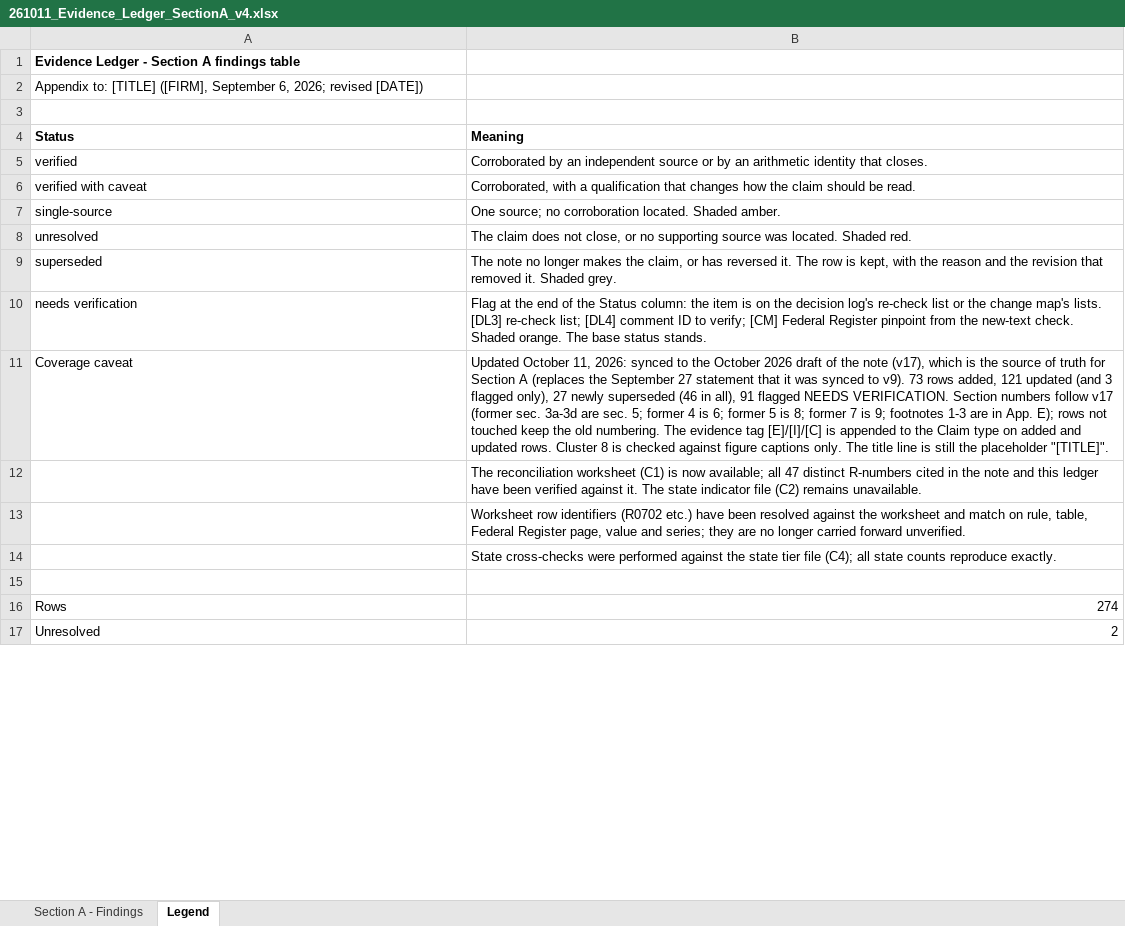
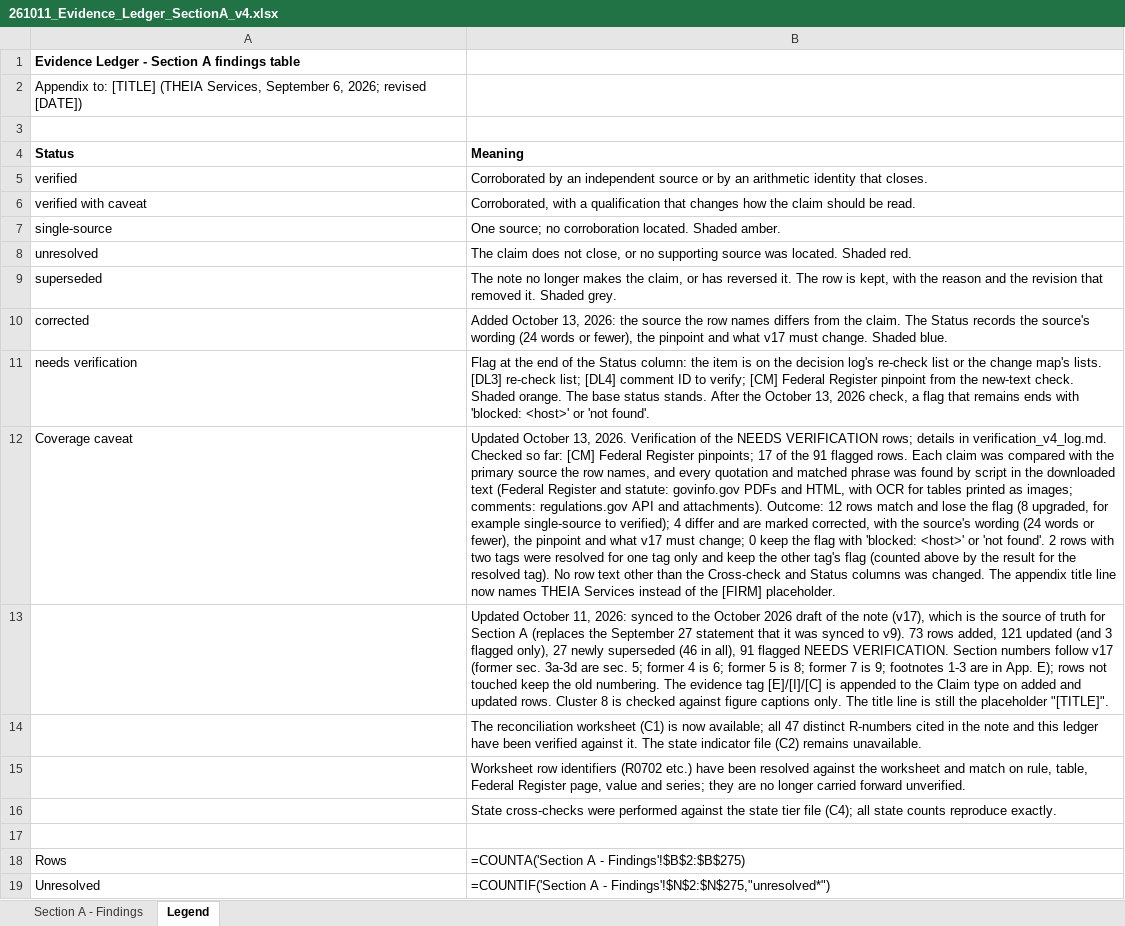
Before and after one commit to boydaeric/AutoLabs-HPT, an Excel workbook: review/ledger/261011_Evidence_Ledger_SectionA_v4.xlsx, sheet Legend, drawn as a sheet; only a part is shown; values as stored, in another font and other column widths than the file's, no borders; formulas without a stored value are shown as written; addresses are those after the commit; the diff covers the shown part only; the diff names each change by its address in the sheet, - before the commit and + after, or states it on an @@ line.

```diff
--- a/review/ledger/261011_Evidence_Ledger_SectionA_v4.xlsx (sheet Legend)
+++ b/review/ledger/261011_Evidence_Ledger_SectionA_v4.xlsx (sheet Legend)
-A2 (Status): …to: [TITLE] ([FIRM], September 6,…
+A2 (Status): …to: [TITLE] (THEIA Services, September 6,…
+row 10: corrected | Added October 13, 2026: the source the row names differs from the claim. The Status records the source's wording (24 words or fewer), the pinpoint and what v17 must change. Shaded blue.
-B11 (Meaning): …status stands.
+B11 (Meaning): …status stands. After the October 13, 2026 check, a flag that remains ends with 'blocked: <host>' or 'not found'.
-B12 (Meaning): Updated October 11, 2026: synced to the October 2026 draft of the note (v17), which is the source of truth for Section A (replaces the September 27 statement that it was synced to v9). 73 rows added, 121 updated (and 3 flagged only), 27 newly superseded (46 in all), 91 flagged NEEDS VERIFICATION. Section numbers follow v17 (former sec. 3a-3d are sec. 5; former 4 is 6; former 5 is 8; former 7 is 9; footnotes 1-3 are in App. E); rows not touched keep the old numbering. The evidence tag [E]/[I]/[C] is appended to the Claim type on added and updated rows. Cluster 8 is checked against figure captions only. The title line is still the placeholder "[TITLE]".
+B12 (Meaning): Updated October 13, 2026. Verification of the NEEDS VERIFICATION rows; details in verification_v4_log.md. Checked so far: [CM] Federal Register pinpoints; 17 of the 91 flagged rows. Each claim was compared with the primary source the row names, and every quotation and matched phrase was found by script in the downloaded text (Federal Register and statute: govinfo.gov PDFs and HTML, with OCR for tables printed as images; comments: regulations.gov API and attachments). Outcome: 12 rows match and lose the flag (8 upgraded, for example single-source to verified); 4 differ and are marked corrected, with the source's wording (24 words or fewer), the pinpoint and what v17 must change; 0 keep the flag with 'blocked: <host>' or 'not found'. 2 rows with two tags were resolved for one tag only and keep the other tag's flag (counted above by the result for the resolved tag). No row text other than the Cross-check and Status columns was changed. The appendix title line now names THEIA Services instead of the [FIRM] placeholder.
+row 13:  | Updated October 11, 2026: synced to the October 2026 draft of the note (v17), which is the source of truth for Section A (replaces the September 27 statement that it was synced to v9). 73 rows added, 121 updated (and 3 flagged only), 27 newly superseded (46 in all), 91 flagged NEEDS VERIFICATION. Section numbers follow v17 (former sec. 3a-3d are sec. 5; former 4 is 6; former 5 is 8; former 7 is 9; footnotes 1-3 are in App. E); rows not touched keep the old numbering. The evidence tag [E]/[I]/[C] is appended to the Claim type on added and updated rows. Cluster 8 is checked against figure captions only. The title line is still the placeholder "[TITLE]".
-B18 (Meaning): 274
+B18 (Meaning): =COUNTA('Section A - Findings'!$B$2:$B$275)
-B19 (Meaning): 2
+B19 (Meaning): =COUNTIF('Section A - Findings'!$N$2:$N$275,"unresolved*")
```
Also changed, not shown: 3 added rows and 7 edited cells elsewhere in this sheet, sheet Section A - Findings, charts or pictures, 2 other files.
